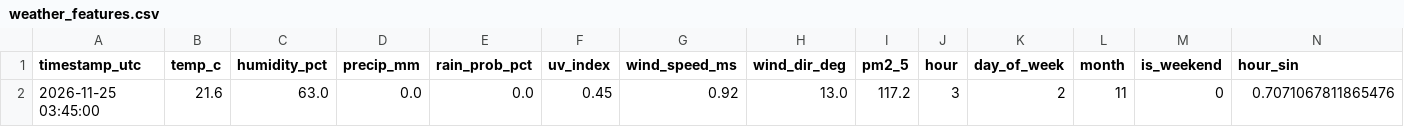
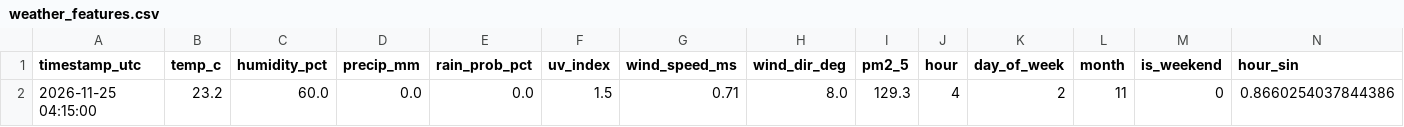
Before and after one commit to Ahmed0469/Agent_Weather, a CSV file: weather_features.csv, drawn as a sheet; only a part is shown; removed rows and columns are numbered as before the commit, all else as after; rows hold the shown columns only; the diff names each change by its address in the sheet, - before the commit and + after, or states it on an @@ line.

```diff
--- a/weather_features.csv
+++ b/weather_features.csv
-row 2: 2026-11-25 03:45:00 | 21.6 | 63.0 | 0.0 | 0.0 | 0.45 | 0.92 | 13.0 | 117.2 | 3 | 2 | 11 | 0 | 0.7071067811865476
+row 2: 2026-11-25 04:15:00 | 23.2 | 60.0 | 0.0 | 0.0 | 1.5 | 0.71 | 8.0 | 129.3 | 4 | 2 | 11 | 0 | 0.8660254037844386
```
Also changed, not shown: 5 other files.
